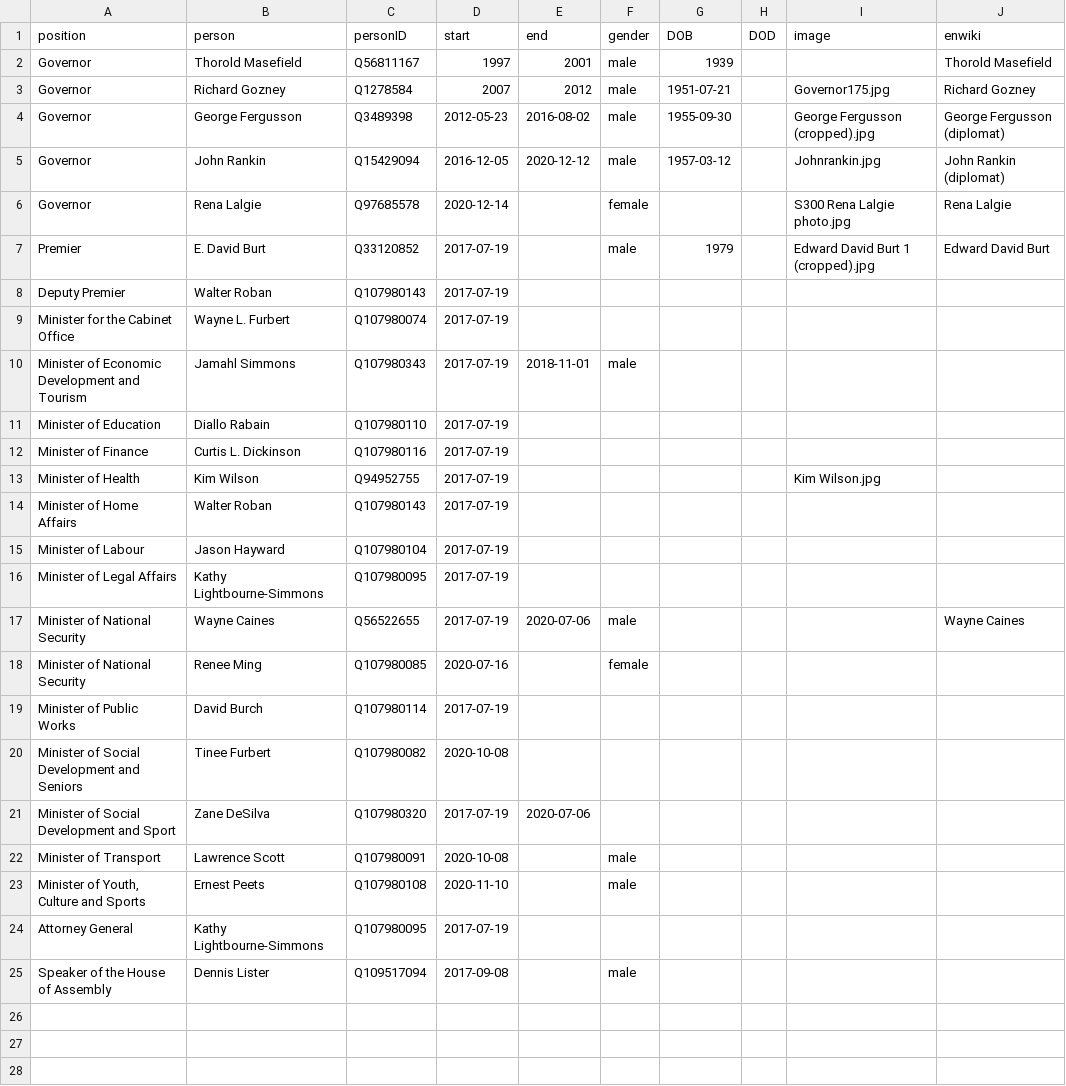
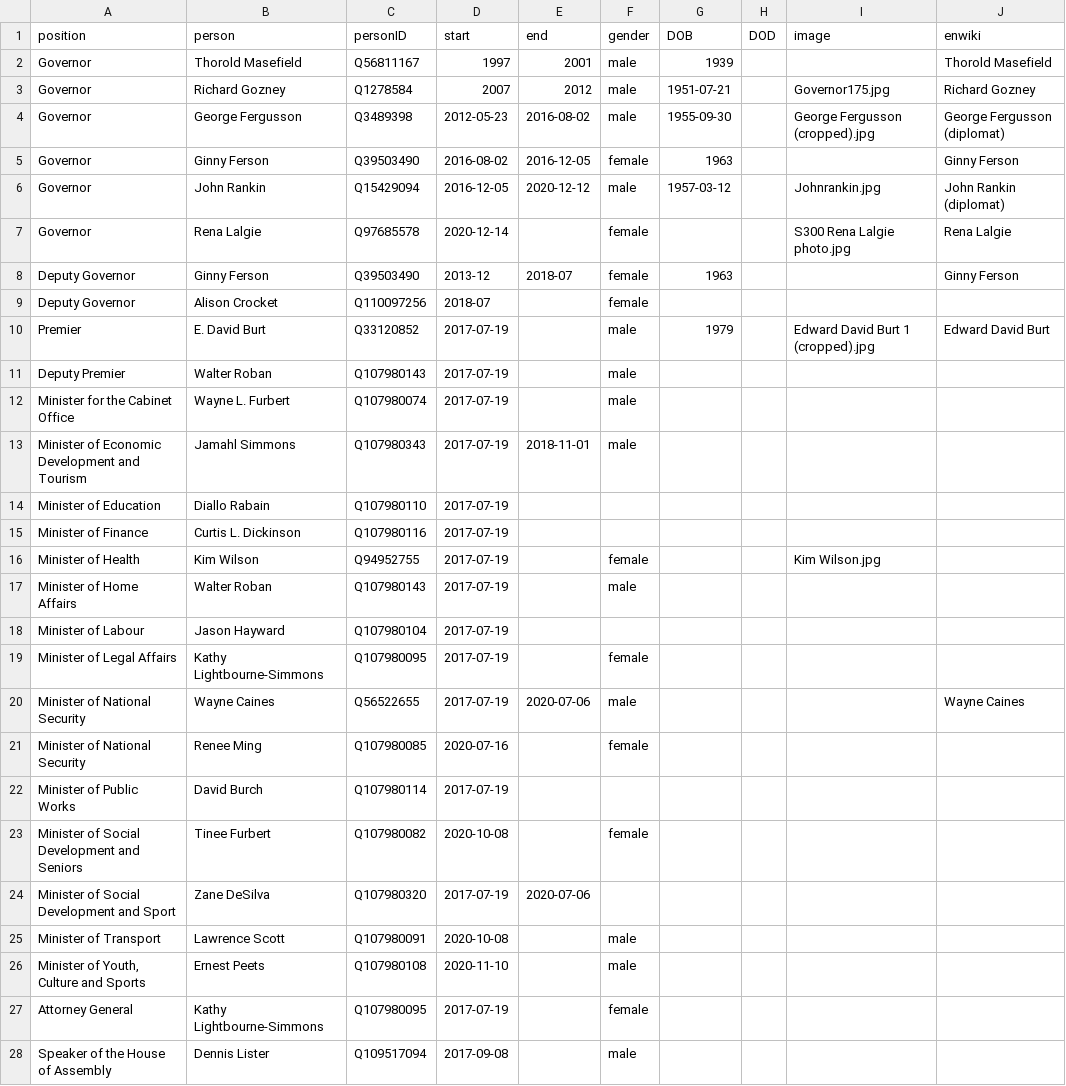
Before and after one commit to every-politician-scrapers/bermuda-cabinet, a CSV file: html/holders21.csv, drawn as a sheet.

Commit message:
HTML update

```diff
--- a/html/holders21.csv
+++ b/html/holders21.csv
@@ -4,7 +4,10 @@ Governor,Richard Gozney,Q1278584,2007,2012,male,1951-07-21,,Governor175.jpg,Rich
 Governor,George Fergusson,Q3489398,2012-05-23,2016-08-02,male,1955-09-30,,George Fergusson (cropped).jpg,George Fergusson (diplomat)
+Governor,Ginny Ferson,Q39503490,2016-08-02,2016-12-05,female,1963,,,Ginny Ferson
 Governor,John Rankin,Q15429094,2016-12-05,2020-12-12,male,1957-03-12,,Johnrankin.jpg,John Rankin (diplomat)
 Governor,Rena Lalgie,Q97685578,2020-12-14,,female,,,S300 Rena Lalgie photo.jpg,Rena Lalgie
+Deputy Governor,Ginny Ferson,Q39503490,2013-12,2018-07,female,1963,,,Ginny Ferson
+Deputy Governor,Alison Crocket,Q110097256,2018-07,,female,,,,
 Premier,E. David Burt,Q33120852,2017-07-19,,male,1979,,Edward David Burt 1 (cropped).jpg,Edward David Burt
-Deputy Premier,Walter Roban,Q107980143,2017-07-19,,,,,,
-Minister for the Cabinet Office,Wayne L. Furbert,Q107980074,2017-07-19,,,,,,
+Deputy Premier,Walter Roban,Q107980143,2017-07-19,,male,,,,
+Minister for the Cabinet Office,Wayne L. Furbert,Q107980074,2017-07-19,,male,,,,
 Minister of Economic Development and Tourism,Jamahl Simmons,Q107980343,2017-07-19,2018-11-01,male,,,,
@@ -12,6 +15,6 @@ Minister of Education,Diallo Rabain,Q107980110,2017-07-19,,,,,,
 Minister of Finance,Curtis L. Dickinson,Q107980116,2017-07-19,,,,,,
-Minister of Health,Kim Wilson,Q94952755,2017-07-19,,,,,Kim Wilson.jpg,
-Minister of Home Affairs,Walter Roban,Q107980143,2017-07-19,,,,,,
+Minister of Health,Kim Wilson,Q94952755,2017-07-19,,female,,,Kim Wilson.jpg,
+Minister of Home Affairs,Walter Roban,Q107980143,2017-07-19,,male,,,,
 Minister of Labour,Jason Hayward,Q107980104,2017-07-19,,,,,,
-Minister of Legal Affairs,Kathy Lightbourne-Simmons,Q107980095,2017-07-19,,,,,,
+Minister of Legal Affairs,Kathy Lightbourne-Simmons,Q107980095,2017-07-19,,female,,,,
 Minister of National Security,Wayne Caines,Q56522655,2017-07-19,2020-07-06,male,,,,Wayne Caines
@@ -19,3 +22,3 @@ Minister of National Security,Renee Ming,Q107980085,2020-07-16,,female,,,,
 Minister of Public Works,David Burch,Q107980114,2017-07-19,,,,,,
-Minister of Social Development and Seniors,Tinee Furbert,Q107980082,2020-10-08,,,,,,
+Minister of Social Development and Seniors,Tinee Furbert,Q107980082,2020-10-08,,female,,,,
 Minister of Social Development and Sport,Zane DeSilva,Q107980320,2017-07-19,2020-07-06,,,,,
@@ -23,3 +26,3 @@ Minister of Transport,Lawrence Scott,Q107980091,2020-10-08,,male,,,,
 "Minister of Youth, Culture and Sports",Ernest Peets,Q107980108,2020-11-10,,male,,,,
-Attorney General,Kathy Lightbourne-Simmons,Q107980095,2017-07-19,,,,,,
+Attorney General,Kathy Lightbourne-Simmons,Q107980095,2017-07-19,,female,,,,
 Speaker of the House of Assembly,Dennis Lister,Q109517094,2017-09-08,,male,,,,
```
Also changed, not shown: html/current.csv, 1 other file.
